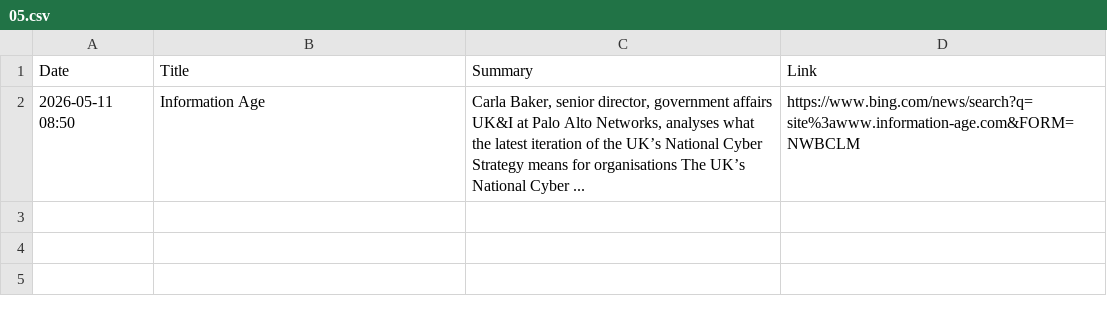
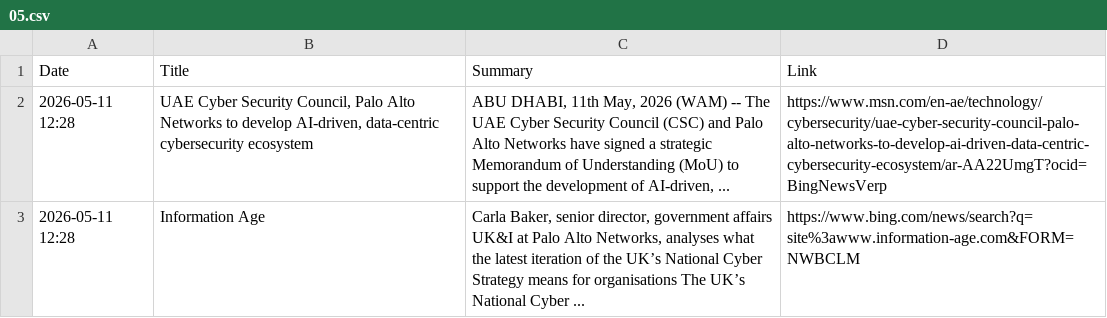
Before and after one commit to ashnaHPR/HPRxPANW-UK-tracker, a CSV file: summaries/monthly/2026/05.csv, drawn as a sheet.

```diff
--- a/summaries/monthly/2026/05.csv
+++ b/summaries/monthly/2026/05.csv
@@ -1,2 +1,3 @@
 Date,Title,Summary,Link
-2026-05-11 08:50,Information Age,"Carla Baker, senior director, government affairs UK&I at Palo Alto Networks, analyses what the latest iteration of the UK’s National Cyber Strategy means for organisations The UK’s National Cyber ...",https://www.bing.com/news/search?q=site%3awww.information-age.com&FORM=NWBCLM
+2026-05-11 12:28,"UAE Cyber Security Council, Palo Alto Networks to develop AI-driven, data-centric cybersecurity ecosystem","ABU DHABI, 11th May, 2026 (WAM) -- The UAE Cyber Security Council (CSC) and Palo Alto Networks have signed a strategic Memorandum of Understanding (MoU) to support the development of AI-driven, ...",https://www.msn.com/en-ae/technology/cybersecurity/uae-cyber-security-council-palo-alto-networks-to-develop-ai-driven-data-centric-cybersecurity-ecosystem/ar-AA22UmgT?ocid=BingNewsVerp
+2026-05-11 12:28,Information Age,"Carla Baker, senior director, government affairs UK&I at Palo Alto Networks, analyses what the latest iteration of the UK’s National Cyber Strategy means for organisations The UK’s National Cyber ...",https://www.bing.com/news/search?q=site%3awww.information-age.com&FORM=NWBCLM
```
Also changed, not shown: 1 other file.
